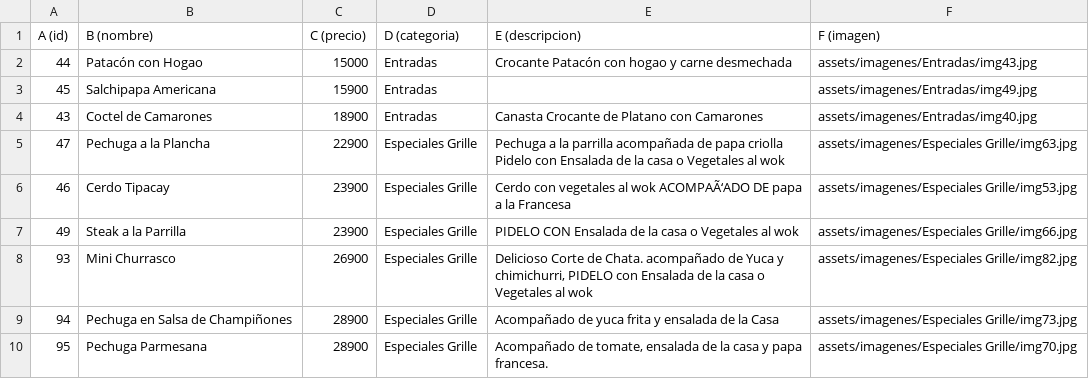
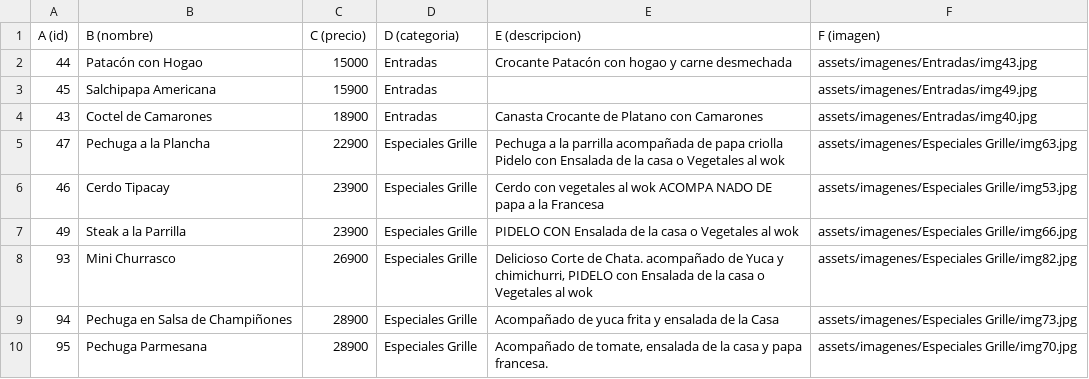
Before and after one commit to toffeeparrilla-ui/menusuba, a CSV file: menu.csv, drawn as a sheet; only a part is shown; the diff covers the shown part only.

Commit message:
Add files via upload

```diff
--- a/menu.csv
+++ b/menu.csv
@@ -5,3 +5,3 @@ A (id),B (nombre),C (precio),D (categoria),E (descripcion),F (imagen)
 47,Pechuga a la Plancha,22900,Especiales Grille,Pechuga a la parrilla acompañada de papa criolla Pidelo con Ensalada de la casa o Vegetales al wok,assets/imagenes/Especiales Grille/img63.jpg
-46,Cerdo Tipacay,23900,Especiales Grille,Cerdo con vegetales al wok ACOMPAÃ‘ADO DE papa a la Francesa,assets/imagenes/Especiales Grille/img53.jpg
+46,Cerdo Tipacay,23900,Especiales Grille,Cerdo con vegetales al wok ACOMPA NADO DE papa a la Francesa,assets/imagenes/Especiales Grille/img53.jpg
 49,Steak a la Parrilla,23900,Especiales Grille,PIDELO CON Ensalada de la casa o Vegetales al wok,assets/imagenes/Especiales Grille/img66.jpg
```
Also changed, not shown: 8 edited cells elsewhere in this file.
